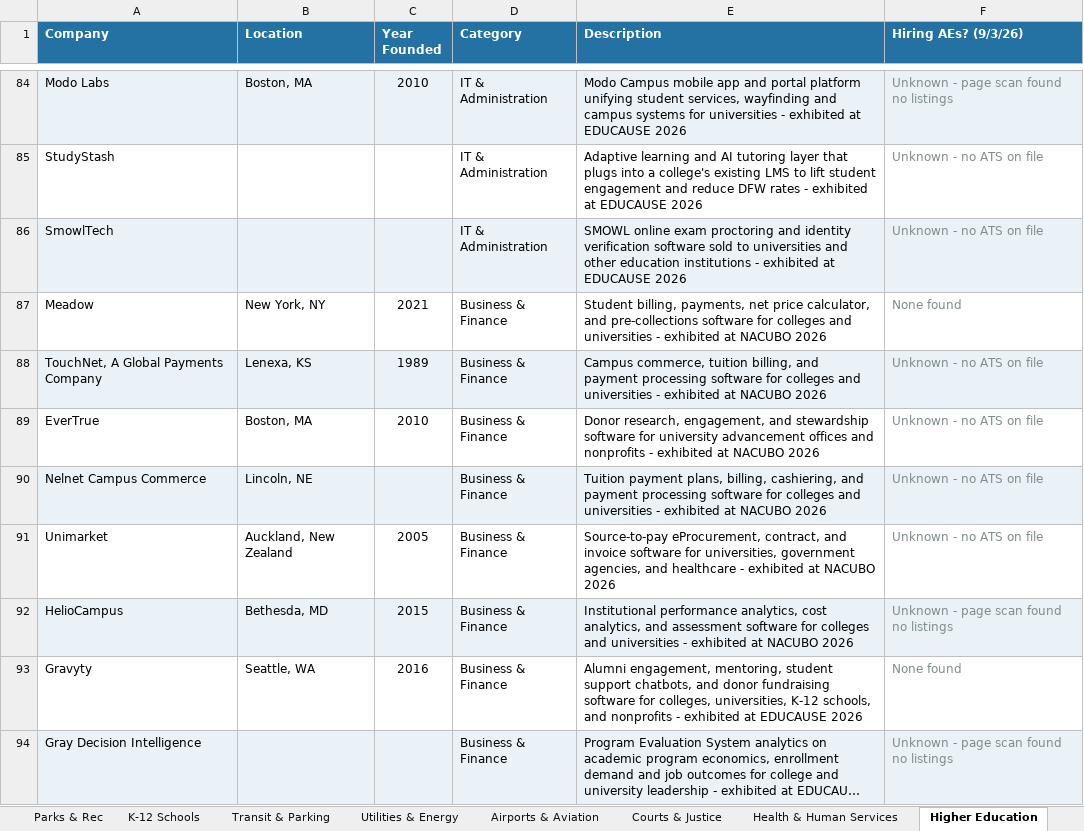
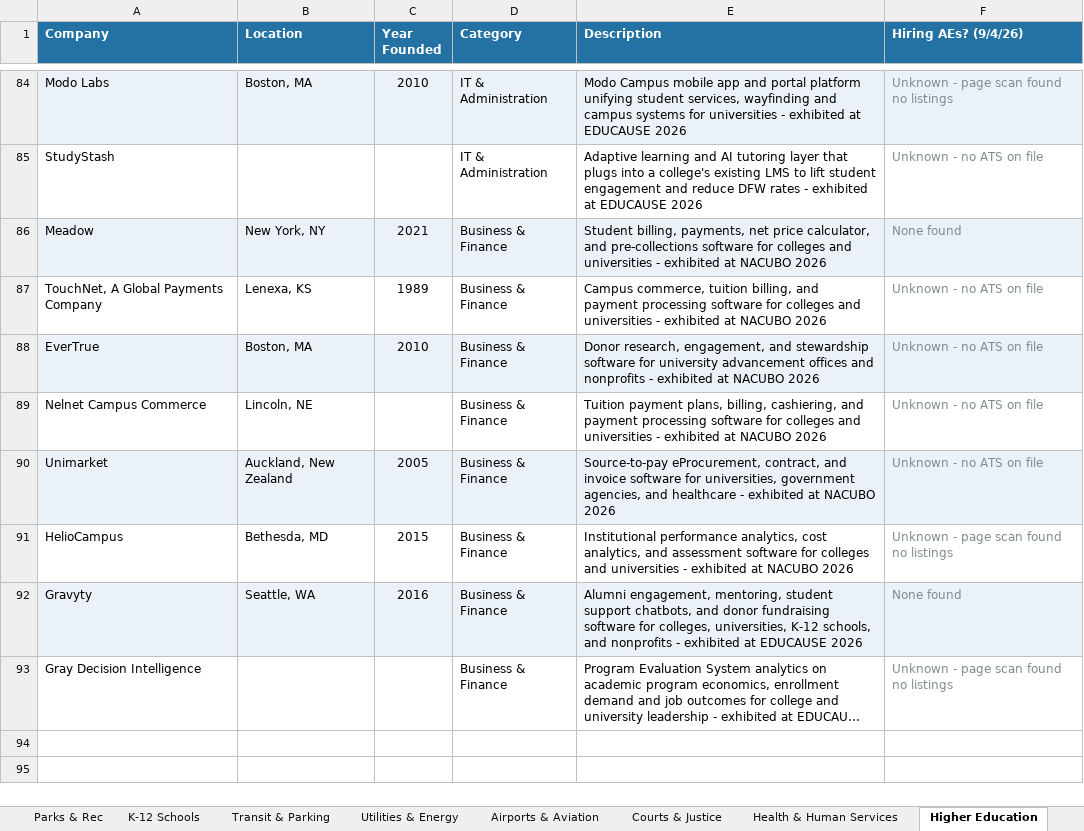
Before and after one commit to westjw/govtech-dock, an Excel workbook: exports/GovTech_Company_Tracker.xlsx, sheet Higher Education, drawn as a sheet; only a part is shown, gaps mark what is left out; long unchanged cells end in …; values as stored, in another font and other column widths than the file's, no borders; removed rows and columns are numbered as before the commit, all else as after; the diff names each change by its address in the sheet, - before the commit and + after, or states it on an @@ line.

```diff
--- a/exports/GovTech_Company_Tracker.xlsx (sheet Higher Education)
+++ b/exports/GovTech_Company_Tracker.xlsx (sheet Higher Education)
-F1: Hiring AEs? (9/3/26)
+F1: Hiring AEs? (9/4/26)
-row 86: SmowlTech |  |  | IT & Administration | SMOWL online exam proctoring and identity verification software sold to universities and other education institutions - exhibited at EDUCAUSE 2026 | Unknown - no ATS on file
-A86:F86 fill: none
+A86:F86 fill: #EAF2F8
-A87:F87 fill: #EAF2F8
+A87:F87 fill: none
-A88:F88 fill: none
+A88:F88 fill: #EAF2F8
-A89:F89 fill: #EAF2F8
+A89:F89 fill: none
-A90:F90 fill: none
+A90:F90 fill: #EAF2F8
-A91:F91 fill: #EAF2F8
+A91:F91 fill: none
-A92:F92 fill: none
+A92:F92 fill: #EAF2F8
-A93:F93 fill: #EAF2F8
+A93:F93 fill: none
```
Also changed, not shown: sheet Transit & Parking, sheet General Gov, sheet Public Works, sheet Public Safety, sheet Parks & Rec, sheet K-12 Schools, 5 more sheets.
